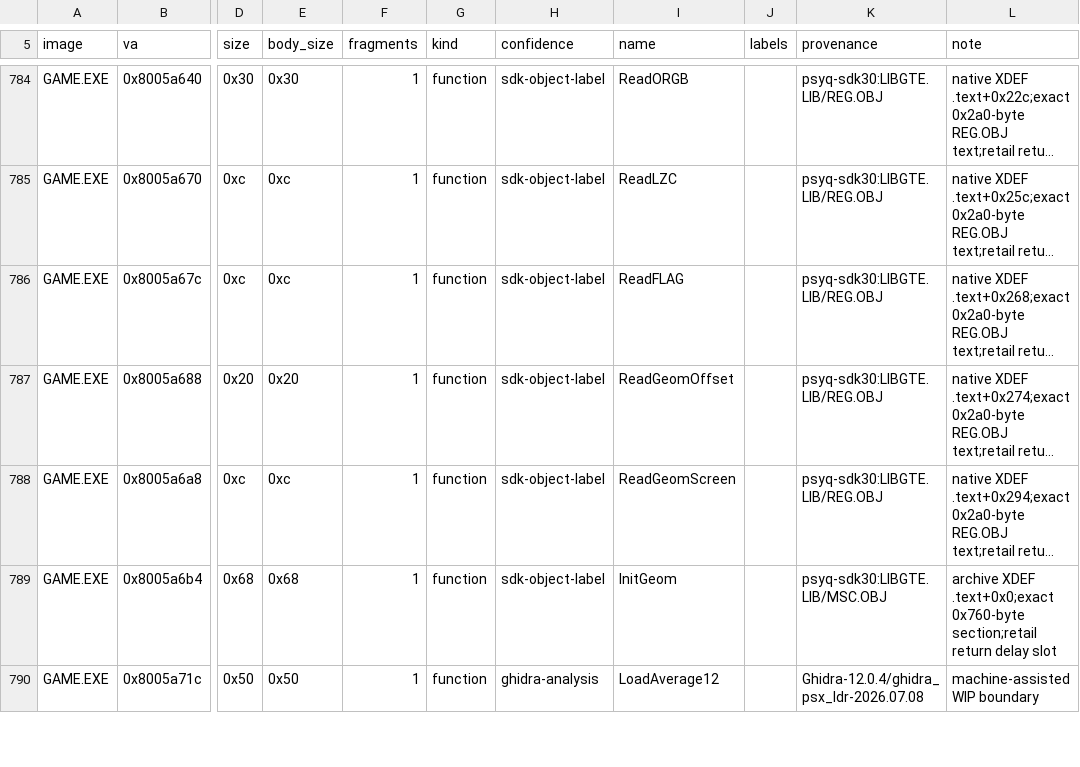
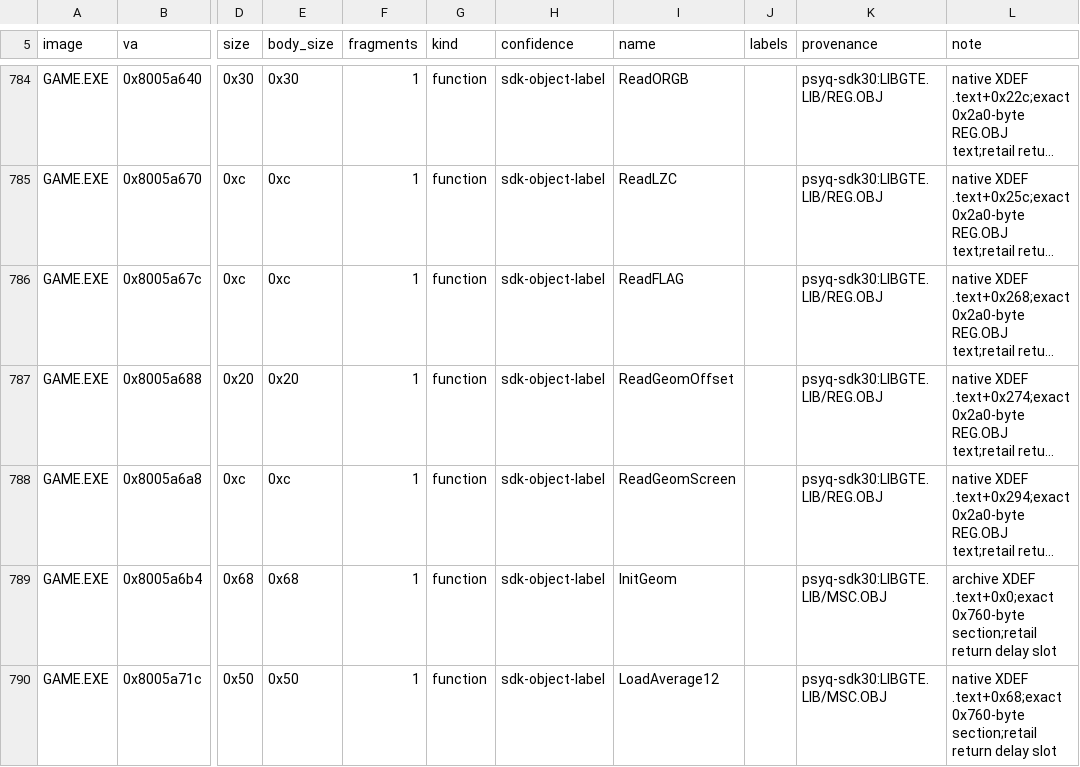
Before and after one commit to sushi-shi/kings-field-2-decomp, a TSV file: config/retail/functions.tsv, drawn as a sheet; only a part is shown, gaps mark what is left out; long unchanged cells end in …; the diff covers the shown part only; the diff names each change by its address in the sheet, - before the commit and + after, or states it on an @@ line.

Commit message:
inventory: attribute LIBGTE MSC exports to native archive

```diff
--- a/config/retail/functions.tsv
+++ b/config/retail/functions.tsv
-H790 (confidence): ghidra-analysis
+H790 (confidence): sdk-object-label
-K790 (provenance): Ghidra-12.0.4/ghidra_psx_ldr-2026.07.08
+K790 (provenance): psyq-sdk30:LIBGTE.LIB/MSC.OBJ
-L790 (note): machine-assisted WIP boundary
+L790 (note): native XDEF .text+0x68;exact 0x760-byte section;retail return delay slot
```
Also changed, not shown: 24 edited cells elsewhere in this file.
